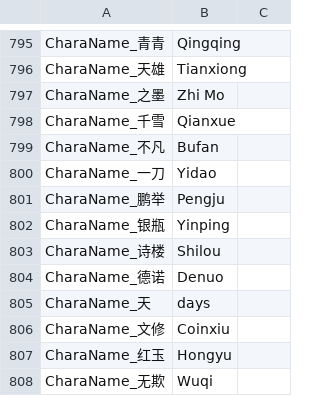
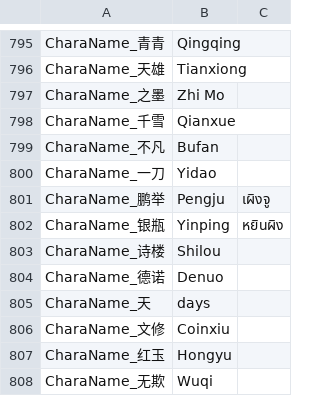
Before and after one commit to 1ookilo/WulinSH-TH, a CSV file: WulinPy/GenerateCSVtoXSLX/csv_input/本地化数据_DLC1_角色名_NoCode_zc.csv, drawn as a sheet; only a part is shown, gaps mark what is left out.

```diff
--- a/WulinPy/GenerateCSVtoXSLX/csv_input/本地化数据_DLC1_角色名_NoCode_zc.csv
+++ b/WulinPy/GenerateCSVtoXSLX/csv_input/本地化数据_DLC1_角色名_NoCode_zc.csv
@@ -800,4 +800,4 @@ CharaName_不凡,Bufan
 CharaName_一刀,Yidao
-CharaName_鹏举,Pengju
-CharaName_银瓶,Yinping
+CharaName_鹏举,Pengju,เผิงจู
+CharaName_银瓶,Yinping,หยินผิง
 CharaName_诗楼,Shilou
```
Also changed, not shown: WulinPy/GenerateCSVtoXSLX/csv_input/本地化数据_Name.csv.
